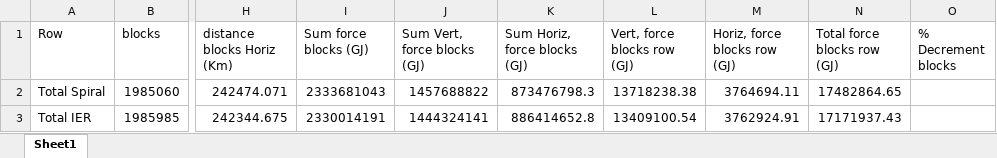
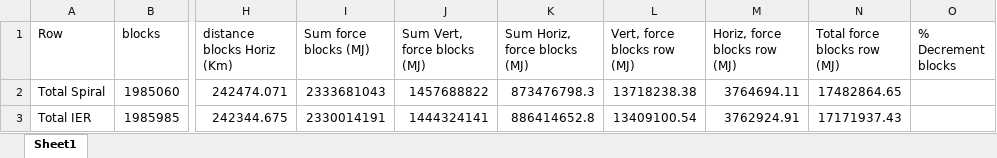
Before and after one commit to viroroi-pub/Egypt, an Excel workbook: AdditionalData/Tables/Compare methods Spiral_IER.xlsx, sheet Sheet1, drawn as a sheet; only a part is shown, gaps mark what is left out; values as stored, in another font and other column widths than the file's, no borders; the diff names each change by its address in the sheet, - before the commit and + after, or states it on an @@ line.

```diff
--- a/AdditionalData/Tables/Compare methods Spiral_IER.xlsx (sheet Sheet1)
+++ b/AdditionalData/Tables/Compare methods Spiral_IER.xlsx (sheet Sheet1)
-I1: Sum force blocks (GJ)
+I1: Sum force blocks (MJ)
-J1: Sum Vert, force blocks (GJ)
+J1: Sum Vert, force blocks (MJ)
-K1: Sum Horiz, force blocks (GJ)
+K1: Sum Horiz, force blocks (MJ)
-L1: Vert, force blocks row (GJ)
+L1: Vert, force blocks row (MJ)
-M1: Horiz, force blocks row (GJ)
+M1: Horiz, force blocks row (MJ)
-N1: Total force blocks row (GJ)
+N1: Total force blocks row (MJ)
```
Also changed, not shown: AdditionalData/Tables/Row_work.xlsx, AdditionalData/Tables/Row_work_07.xlsx, 52 other files.
